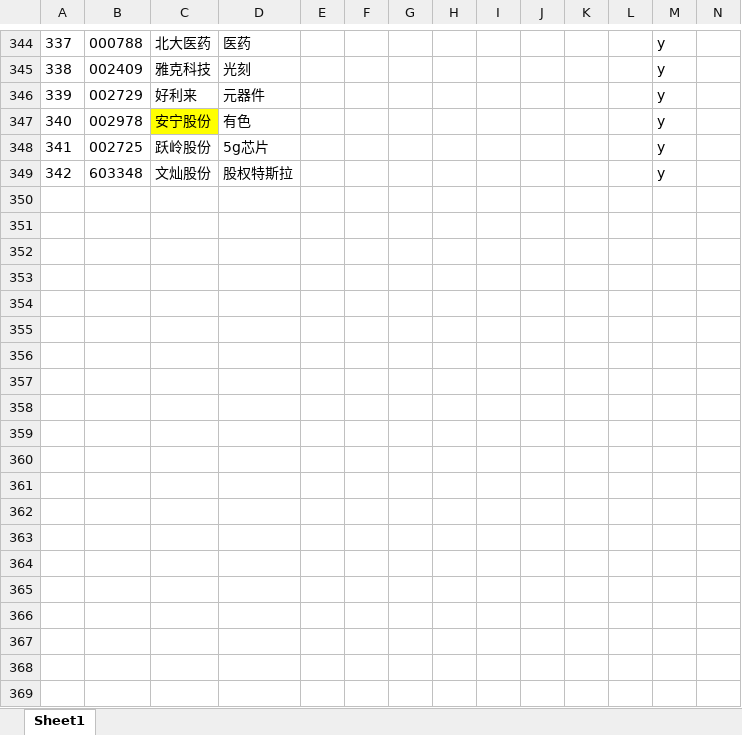
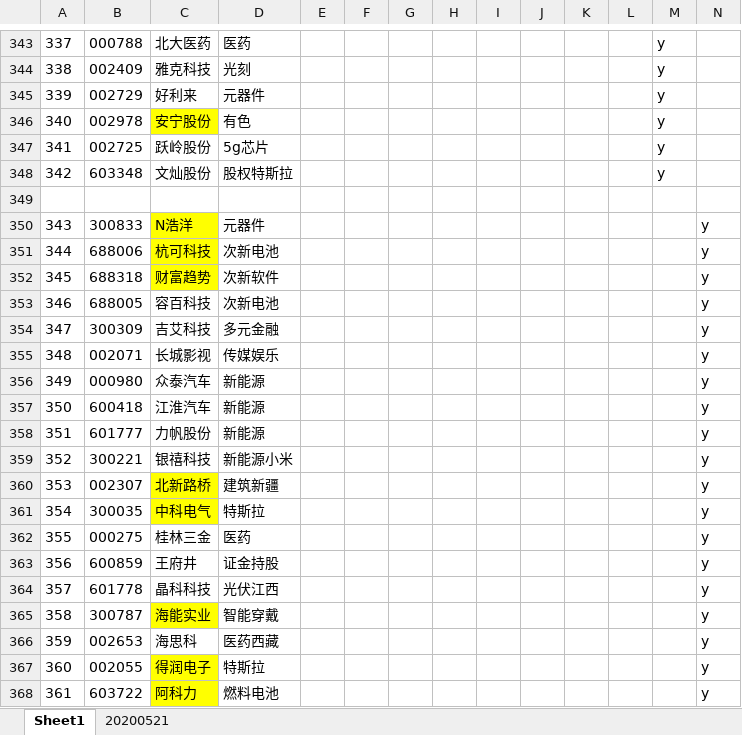
Before and after one commit to runningsparrow/stocka, an Excel workbook: 首板或次新前几版.xlsx, sheet Sheet1, drawn as a sheet; only a part is shown, gaps mark what is left out; values as stored, in another font and other column widths than the file's, no borders; the diff covers the shown part only; the diff names each change by its address in the sheet, - before the commit and + after, or states it on an @@ line.

Commit message:
0521

```diff
--- a/首板或次新前几版.xlsx (sheet Sheet1)
+++ b/首板或次新前几版.xlsx (sheet Sheet1)
+sheet tab: 20200521
+row 349: (empty)
+row 350: 343 | 300833 | N浩洋 | 元器件 |  |  |  |  |  |  |  |  |  | y
+row 351: 344 | 688006 | 杭可科技 | 次新电池 |  |  |  |  |  |  |  |  |  | y
+row 352: 345 | 688318 | 财富趋势 | 次新软件 |  |  |  |  |  |  |  |  |  | y
+row 353: 346 | 688005 | 容百科技 | 次新电池 |  |  |  |  |  |  |  |  |  | y
+row 354: 347 | 300309 | 吉艾科技 | 多元金融 |  |  |  |  |  |  |  |  |  | y
+row 355: 348 | 002071 | 长城影视 | 传媒娱乐 |  |  |  |  |  |  |  |  |  | y
+row 356: 349 | 000980 | 众泰汽车 | 新能源 |  |  |  |  |  |  |  |  |  | y
+row 357: 350 | 600418 | 江淮汽车 | 新能源 |  |  |  |  |  |  |  |  |  | y
+row 358: 351 | 601777 | 力帆股份 | 新能源 |  |  |  |  |  |  |  |  |  | y
+row 359: 352 | 300221 | 银禧科技 | 新能源小米 |  |  |  |  |  |  |  |  |  | y
+row 360: 353 | 002307 | 北新路桥 | 建筑新疆 |  |  |  |  |  |  |  |  |  | y
+row 361: 354 | 300035 | 中科电气 | 特斯拉 |  |  |  |  |  |  |  |  |  | y
+row 362: 355 | 000275 | 桂林三金 | 医药 |  |  |  |  |  |  |  |  |  | y
+row 363: 356 | 600859 | 王府井 | 证金持股 |  |  |  |  |  |  |  |  |  | y
+row 364: 357 | 601778 | 晶科科技 | 光伏江西 |  |  |  |  |  |  |  |  |  | y
+row 365: 358 | 300787 | 海能实业 | 智能穿戴 |  |  |  |  |  |  |  |  |  | y
+row 366: 359 | 002653 | 海思科 | 医药西藏 |  |  |  |  |  |  |  |  |  | y
+row 367: 360 | 002055 | 得润电子 | 特斯拉 |  |  |  |  |  |  |  |  |  | y
+row 368: 361 | 603722 | 阿科力 | 燃料电池 |  |  |  |  |  |  |  |  |  | y
```
Also changed, not shown: 20 added rows, 1 removed row, 35 edited cells and cell formats elsewhere in this sheet, charts or pictures.
